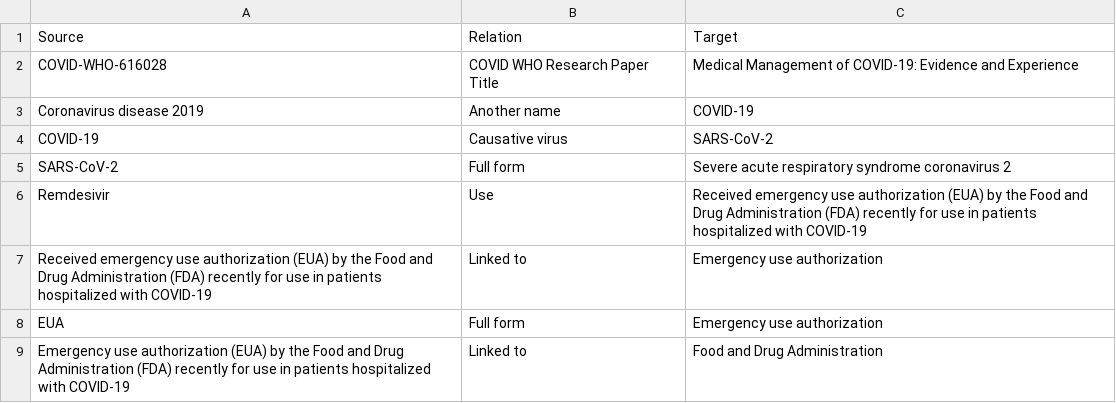
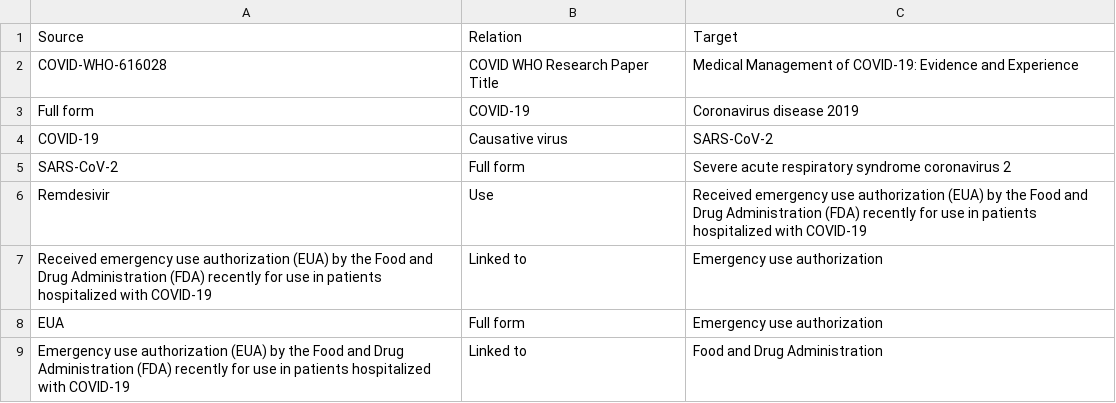
Before and after one commit to ShubhamBhardwaj1971/COVID-19, a CSV file: Curated_Dataset/COVID-WHO-616028.csv, drawn as a sheet; only a part is shown.

Commit message:
Changes

```diff
--- a/Curated_Dataset/COVID-WHO-616028.csv
+++ b/Curated_Dataset/COVID-WHO-616028.csv
@@ -2,3 +2,3 @@ Source,Relation,Target
 COVID-WHO-616028,COVID WHO Research Paper Title,Medical Management of COVID-19: Evidence and Experience
-Coronavirus disease 2019,Another name,COVID-19
+Full form,COVID-19,Coronavirus disease 2019
 COVID-19,Causative virus,SARS-CoV-2
```
